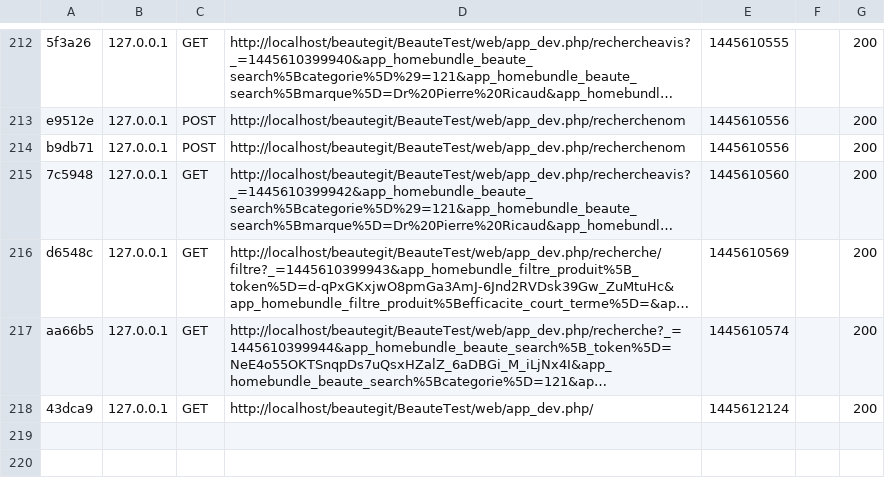
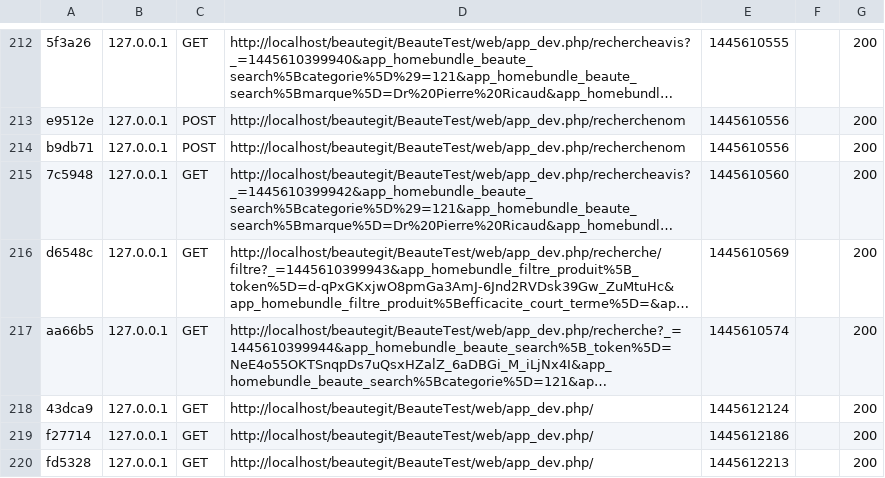
Before and after one commit to issamtndev/BeauteTest, a CSV file: app/cache/dev/profiler/index.csv, drawn as a sheet; only a part is shown, gaps mark what is left out; long unchanged cells end in …; the diff names each change by its address in the sheet, - before the commit and + after, or states it on an @@ line.

```diff
--- a/app/cache/dev/profiler/index.csv
+++ b/app/cache/dev/profiler/index.csv
+row 219: f27714 | 127.0.0.1 | GET | http://localhost/beautegit/BeauteTest/web/app_dev.php/ | 1445612186 |  | 200
+row 220: fd5328 | 127.0.0.1 | GET | http://localhost/beautegit/BeauteTest/web/app_dev.php/ | 1445612213 |  | 200
```
Also changed, not shown: 3 other files.
